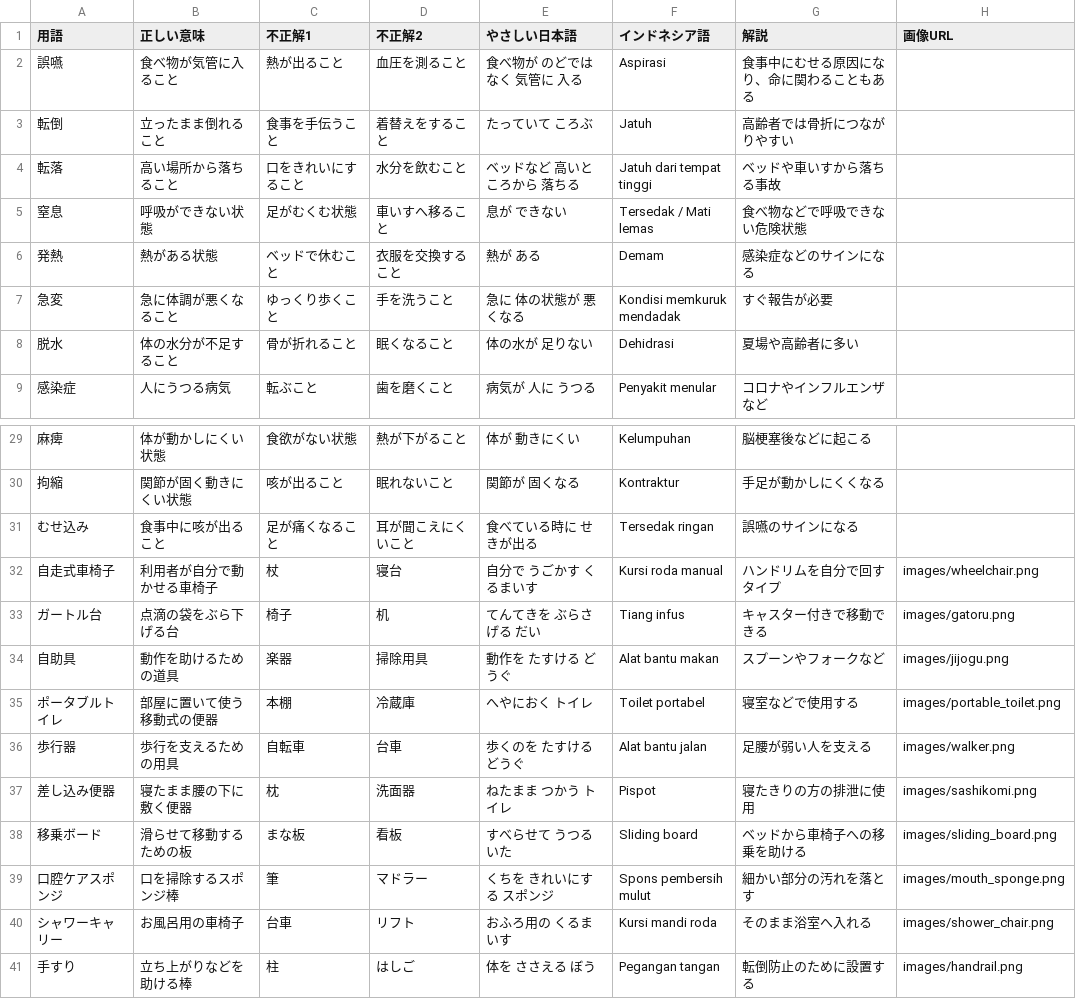
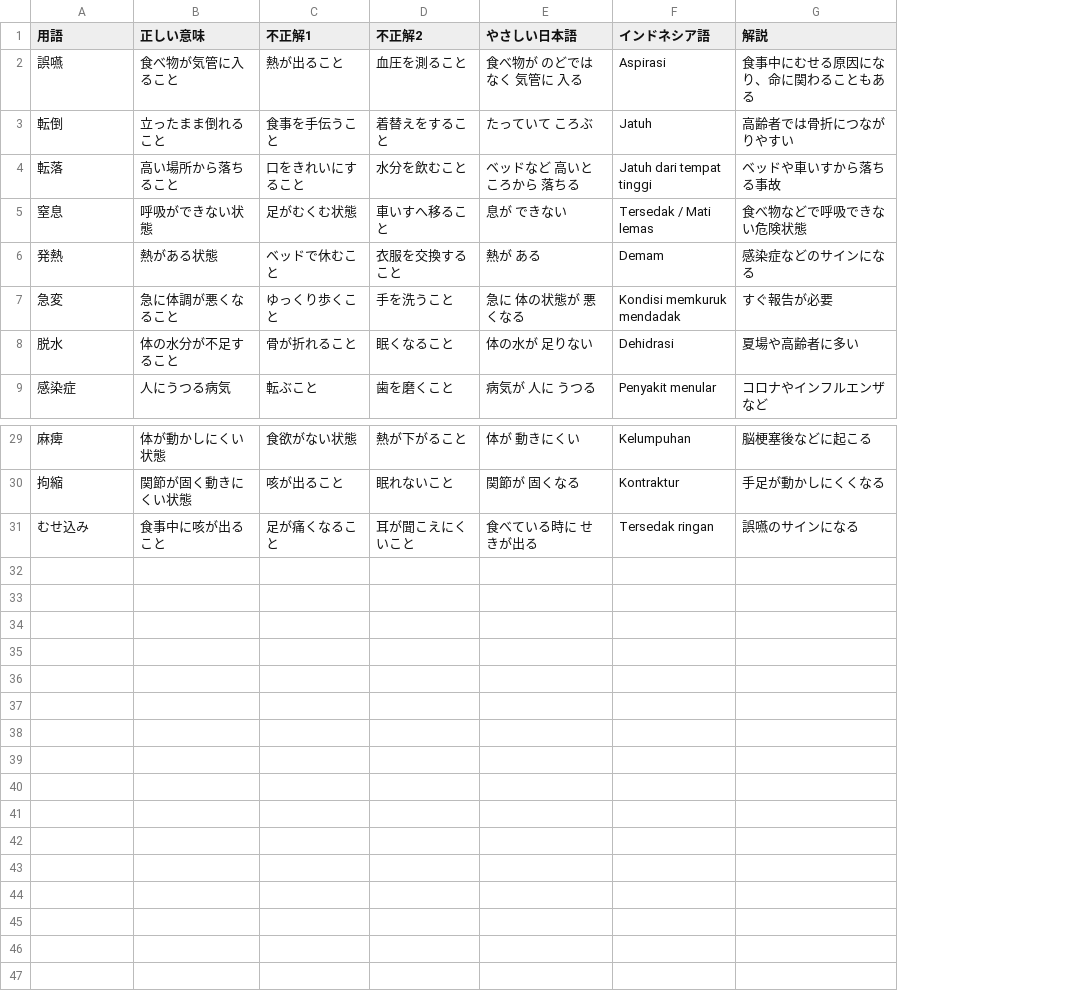
Before and after one commit to nakagaway3815-tech/kaigo-quiz, a CSV file: data.csv, drawn as a sheet; only a part is shown, gaps mark what is left out; the diff names each change by its address in the sheet, - before the commit and + after, or states it on an @@ line.

Commit message:
Update data.csv

```diff
--- a/data.csv
+++ b/data.csv
-column H (画像URL), empty
-row 32: 自走式車椅子 | 利用者が自分で動かせる車椅子 | 杖 | 寝台 | 自分で うごかす くるまいす | Kursi roda manual | ハンドリムを自分で回すタイプ | images/wheelchair.png
-row 33: ガートル台 | 点滴の袋をぶら下げる台 | 椅子 | 机 | てんてきを ぶらさげる だい | Tiang infus | キャスター付きで移動できる | images/gatoru.png
-row 34: 自助具 | 動作を助けるための道具 | 楽器 | 掃除用具 | 動作を たすける どうぐ | Alat bantu makan | スプーンやフォークなど | images/jijogu.png
-row 35: ポータブルトイレ | 部屋に置いて使う移動式の便器 | 本棚 | 冷蔵庫 | へやにおく トイレ | Toilet portabel | 寝室などで使用する | images/portable_toilet.png
-row 36: 歩行器 | 歩行を支えるための用具 | 自転車 | 台車 | 歩くのを たすける どうぐ | Alat bantu jalan | 足腰が弱い人を支える | images/walker.png
-row 37: 差し込み便器 | 寝たまま腰の下に敷く便器 | 枕 | 洗面器 | ねたまま つかう トイレ | Pispot | 寝たきりの方の排泄に使用 | images/sashikomi.png
-row 38: 移乗ボード | 滑らせて移動するための板 | まな板 | 看板 | すべらせて うつる いた | Sliding board | ベッドから車椅子への移乗を助ける | images/sliding_board.png
-row 39: 口腔ケアスポンジ | 口を掃除するスポンジ棒 | 筆 | マドラー | くちを きれいにする スポンジ | Spons pembersih mulut | 細かい部分の汚れを落とす | images/mouth_sponge.png
-row 40: シャワーキャリー | お風呂用の車椅子 | 台車 | リフト | おふろ用の くるまいす | Kursi mandi roda | そのまま浴室へ入れる | images/shower_chair.png
-row 41: 手すり | 立ち上がりなどを助ける棒 | 柱 | はしご | 体を ささえる ぼう | Pegangan tangan | 転倒防止のために設置する | images/handrail.png
```
